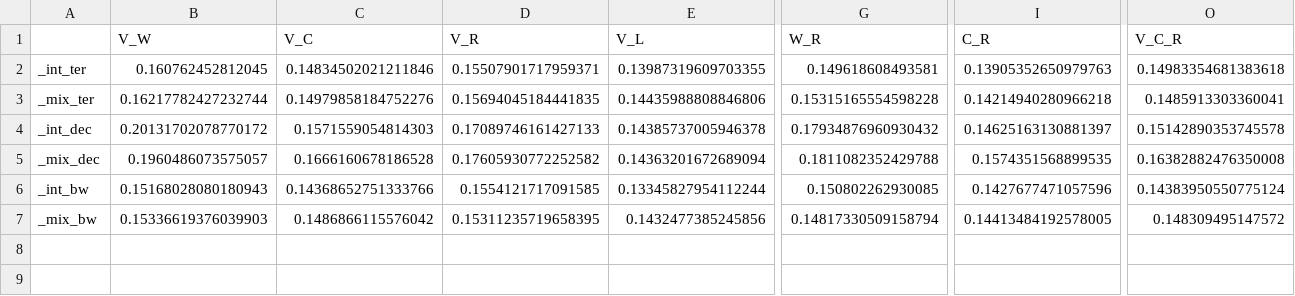
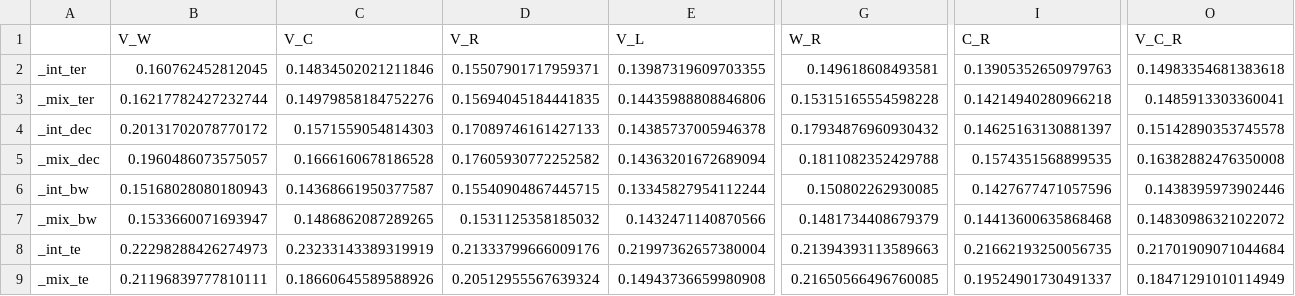
Before and after one commit to christopher-dybdahl/integrated-portfolio-factor-allocation, a CSV file: data/summary/vol_summary.csv, drawn as a sheet; only a part is shown, gaps mark what is left out; rows hold the shown columns only; the diff covers the shown part only; the diff names each change by its address in the sheet, - before the commit and + after, or states it on an @@ line.

```diff
--- a/data/summary/vol_summary.csv
+++ b/data/summary/vol_summary.csv
-C6 (V_C): 0.14368652751333766
+C6 (V_C): 0.14368661950377587
-D6 (V_R): 0.1554121717091585
+D6 (V_R): 0.15540904867445715
-O6 (V_C_R): 0.14383950550775124
+O6 (V_C_R): 0.1438395973902446
-B7 (V_W): 0.15336619376039903
+B7 (V_W): 0.1533660071693947
-C7 (V_C): 0.1486866115576042
+C7 (V_C): 0.1486862087289265
-D7 (V_R): 0.15311235719658395
+D7 (V_R): 0.1531125358185032
-E7 (V_L): 0.1432477385245856
+E7 (V_L): 0.1432471140870566
-G7 (W_R): 0.14817330509158794
+G7 (W_R): 0.1481734408679379
-I7 (C_R): 0.14413484192578005
+I7 (C_R): 0.14413600635868468
-O7 (V_C_R): 0.148309495147572
+O7 (V_C_R): 0.14830986321022072
+row 8: _int_te | 0.22298288426274973 | 0.23233143389319919 | 0.21333799666009176 | 0.21997362657380004 | 0.21394393113589663 | 0.21662193250056735 | 0.21701909071044684
+row 9: _mix_te | 0.21196839777810111 | 0.18660645589588926 | 0.20512955567639324 | 0.14943736659980908 | 0.21650566496760085 | 0.19524901730491337 | 0.18471291010114949
```
Also changed, not shown: 15 edited cells elsewhere in this file, data/summary/ir_summary.csv, data/summary/sharpe_summary.csv, 5 other files.
